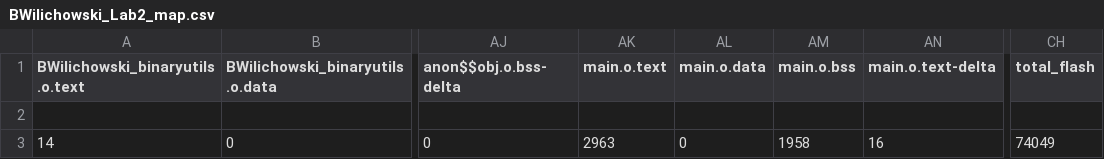
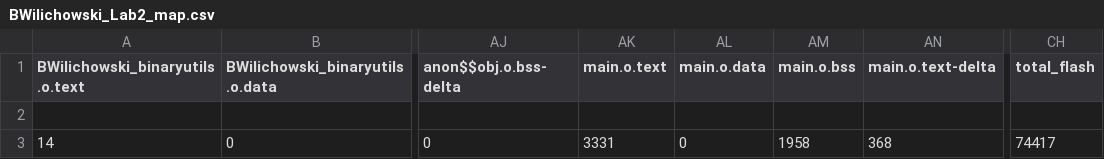
Before and after one commit to Bwilly16/BWilichowski_BIEN4280, a CSV file: BWilichowski_Lab2/BUILD/ARDUINO_NANO33BLE_SENSE/ARMC6/BWilichowski_Lab2_map.csv, drawn as a sheet; only a part is shown, gaps mark what is left out; the diff names each change by its address in the sheet, - before the commit and + after, or states it on an @@ line.

Commit message:
Last commit of the night, calibrated data comes in , just need to understand it

```diff
--- a/BWilichowski_Lab2/BUILD/ARDUINO_NANO33BLE_SENSE/ARMC6/BWilichowski_Lab2_map.csv
+++ b/BWilichowski_Lab2/BUILD/ARDUINO_NANO33BLE_SENSE/ARMC6/BWilichowski_Lab2_map.csv
-AK3 (main.o.text): 2963
+AK3 (main.o.text): 3331
-AN3 (main.o.text-delta): 16
+AN3 (main.o.text-delta): 368
-CH3 (total_flash): 74049
+CH3 (total_flash): 74417
```
Also changed, not shown: 10 other files.
